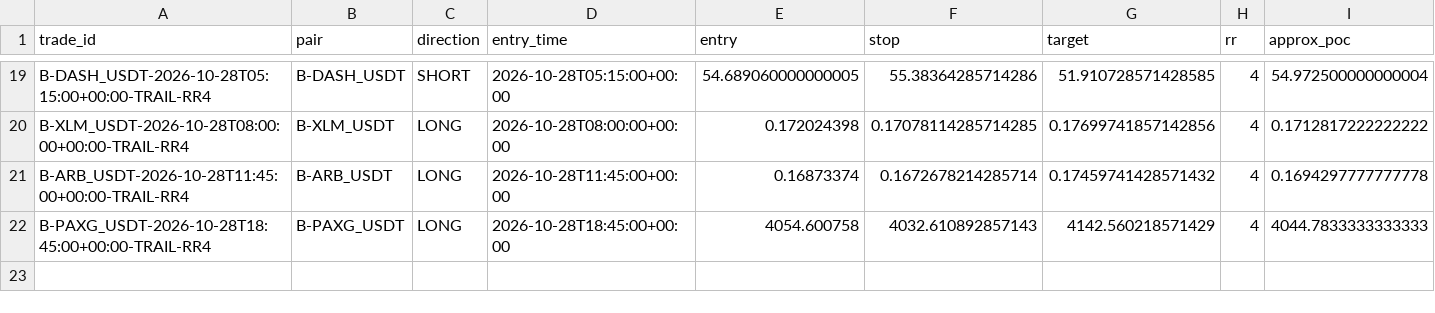
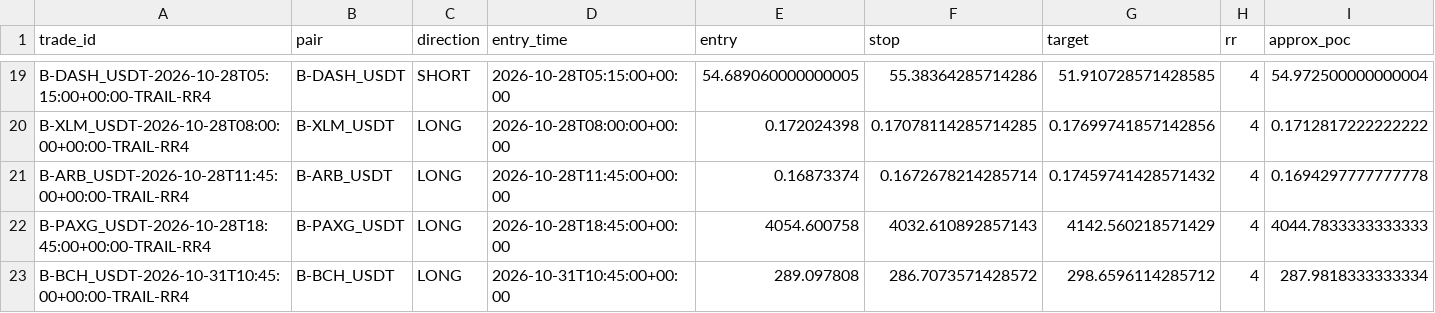
Before and after one commit to jharajesh1210/Guruji, a CSV file: TOP100_CRIPTO_AMC_POC_V4_signals.csv, drawn as a sheet; only a part is shown, gaps mark what is left out; rows hold the shown columns only; the diff names each change by its address in the sheet, - before the commit and + after, or states it on an @@ line.

```diff
--- a/TOP100_CRIPTO_AMC_POC_V4_signals.csv
+++ b/TOP100_CRIPTO_AMC_POC_V4_signals.csv
+row 23: B-BCH_USDT-2026-10-31T10:45:00+00:00-TRAIL-RR4 | B-BCH_USDT | LONG | 2026-10-31T10:45:00+00:00 | 289.097808 | 286.7073571428572 | 298.6596114285712 | 4 | 287.9818333333334
```
Also changed, not shown: TOP100_CRIPTO_AMC_POC_V4_universe.csv, 1 other file.
